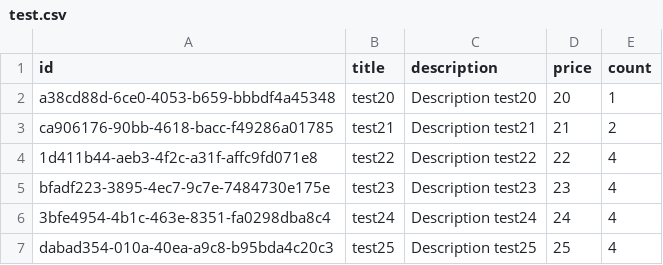
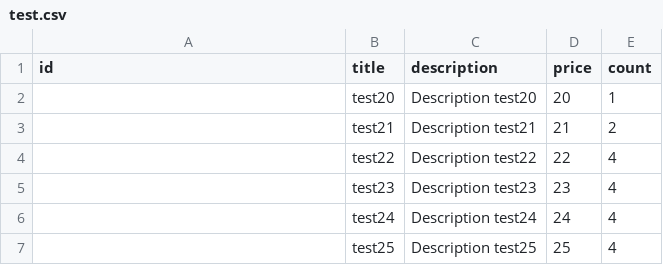
Before and after one commit to yurygoncharuk/python-aws-shop-be, a CSV file: import-service/test.csv, drawn as a sheet.

```diff
--- a/import-service/test.csv
+++ b/import-service/test.csv
@@ -1,7 +1,7 @@
 id,title,description,price,count
-a38cd88d-6ce0-4053-b659-bbbdf4a45348,test20,Description test20,20,1
-ca906176-90bb-4618-bacc-f49286a01785,test21,Description test21,21,2
-1d411b44-aeb3-4f2c-a31f-affc9fd071e8,test22,Description test22,22,4
-bfadf223-3895-4ec7-9c7e-7484730e175e,test23,Description test23,23,4
-3bfe4954-4b1c-463e-8351-fa0298dba8c4,test24,Description test24,24,4
-dabad354-010a-40ea-a9c8-b95bda4c20c3,test25,Description test25,25,4
+,test20,Description test20,20,1
+,test21,Description test21,21,2
+,test22,Description test22,22,4
+,test23,Description test23,23,4
+,test24,Description test24,24,4
+,test25,Description test25,25,4
```
Also changed, not shown: 4 other files.
